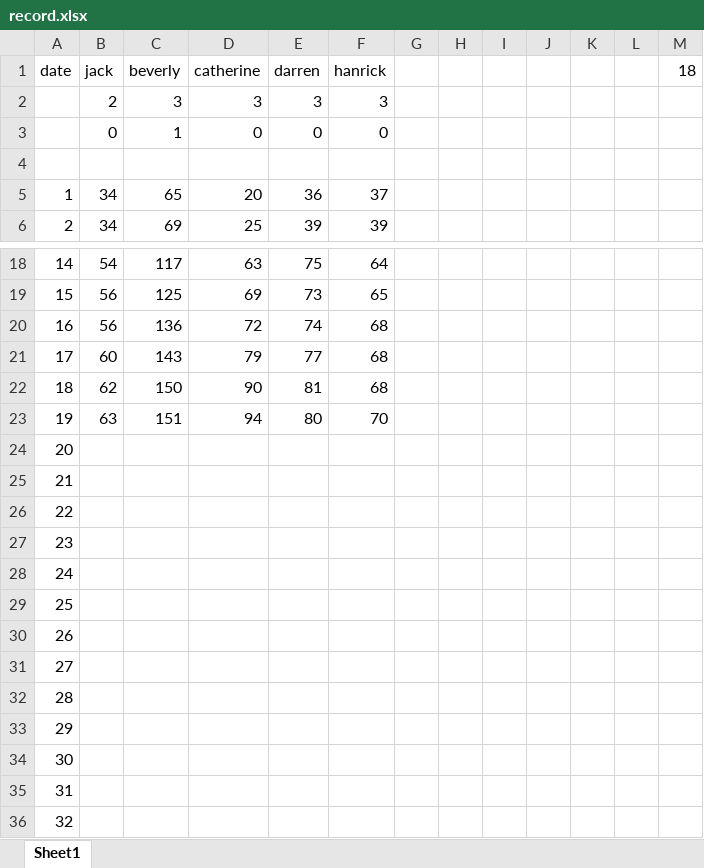
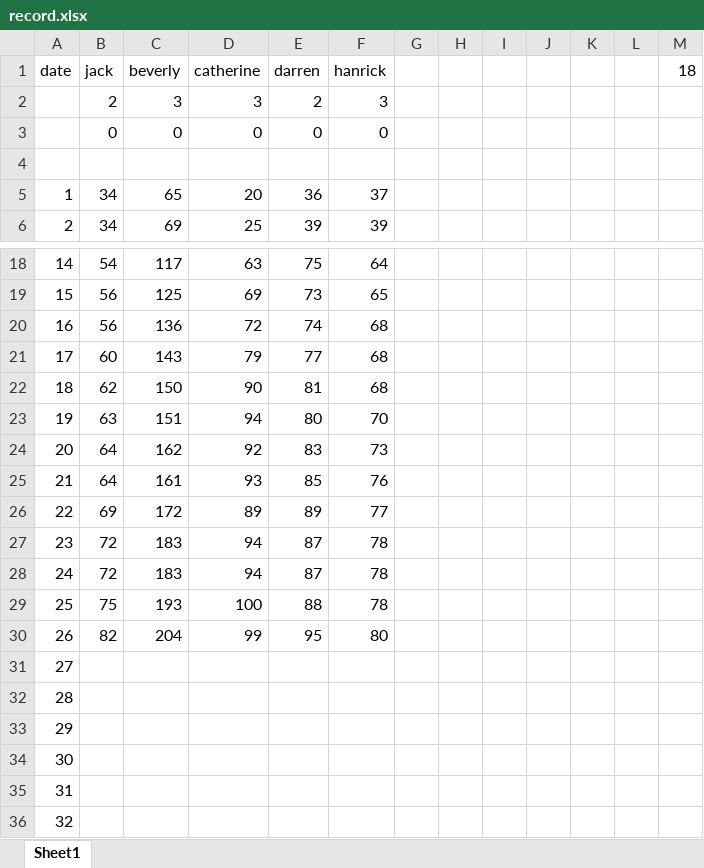
Before and after one commit to jqlliu/Sleep-Paralysis-Demon, an Excel workbook: record.xlsx, sheet Sheet1, drawn as a sheet; only a part is shown, gaps mark what is left out; values as stored, in another font and other column widths than the file's, no borders; the diff names each change by its address in the sheet, - before the commit and + after, or states it on an @@ line.

Commit message:
Update record.xlsx

```diff
--- a/record.xlsx (sheet Sheet1)
+++ b/record.xlsx (sheet Sheet1)
-E2 (darren): 3
+E2 (darren): 2
-C3 (beverly): 1
+C3 (beverly): 0
-B24:B25 (jack): (empty)
+B24:B25 (jack): 64
-C24 (beverly): (empty)
+C24 (beverly): 162
-D24 (catherine): (empty)
+D24 (catherine): 92
-E24 (darren): (empty)
+E24 (darren): 83
-F24 (hanrick): (empty)
+F24 (hanrick): 73
-C25 (beverly): (empty)
+C25 (beverly): 161
-D25 (catherine): (empty)
+D25 (catherine): 93
-E25 (darren): (empty)
+E25 (darren): 85
-F25 (hanrick): (empty)
+F25 (hanrick): 76
-B26 (jack): (empty)
+B26 (jack): 69
-C26 (beverly): (empty)
+C26 (beverly): 172
-D26 (catherine): (empty)
+D26 (catherine): 89
-E26 (darren): (empty)
+E26 (darren): 89
-F26 (hanrick): (empty)
+F26 (hanrick): 77
-B27:B28 (jack): (empty)
+B27:B28 (jack): 72
-C27:C28 (beverly): (empty)
+C27:C28 (beverly): 183
-D27:D28 (catherine): (empty)
+D27:D28 (catherine): 94
-E27:E28 (darren): (empty)
+E27:E28 (darren): 87
-F27:F29 (hanrick): (empty)
+F27:F29 (hanrick): 78
-B29 (jack): (empty)
+B29 (jack): 75
-C29 (beverly): (empty)
+C29 (beverly): 193
-D29 (catherine): (empty)
+D29 (catherine): 100
-E29 (darren): (empty)
+E29 (darren): 88
-B30 (jack): (empty)
+B30 (jack): 82
-C30 (beverly): (empty)
+C30 (beverly): 204
-D30 (catherine): (empty)
+D30 (catherine): 99
-E30 (darren): (empty)
+E30 (darren): 95
-F30 (hanrick): (empty)
+F30 (hanrick): 80
```
